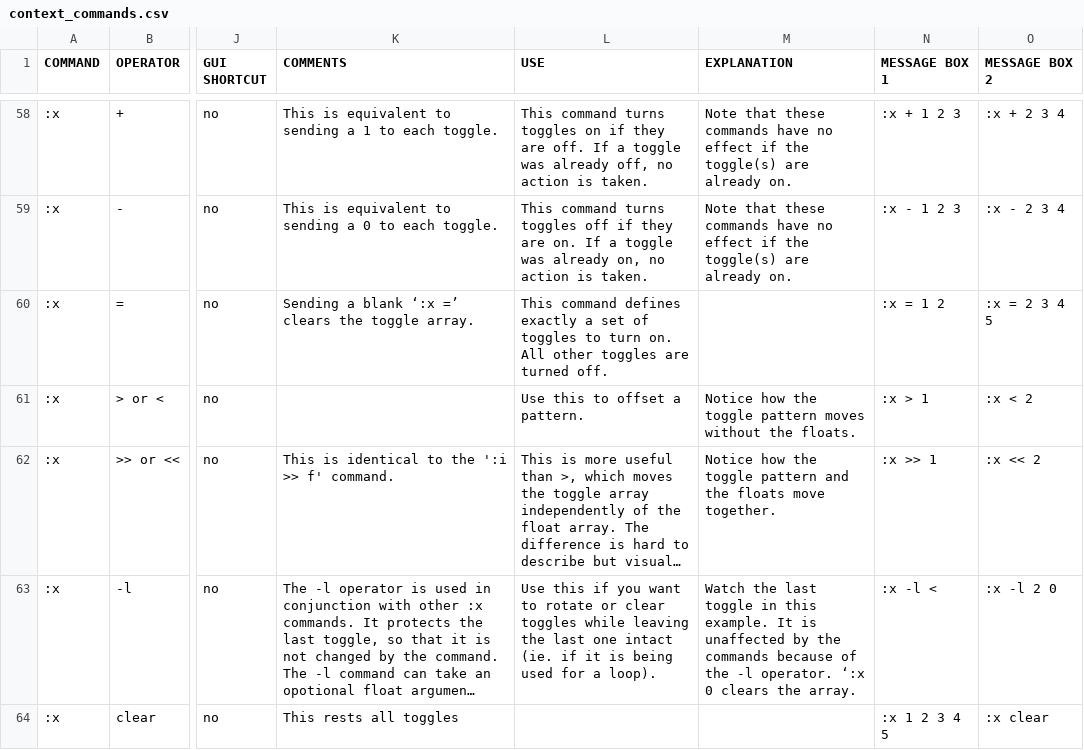
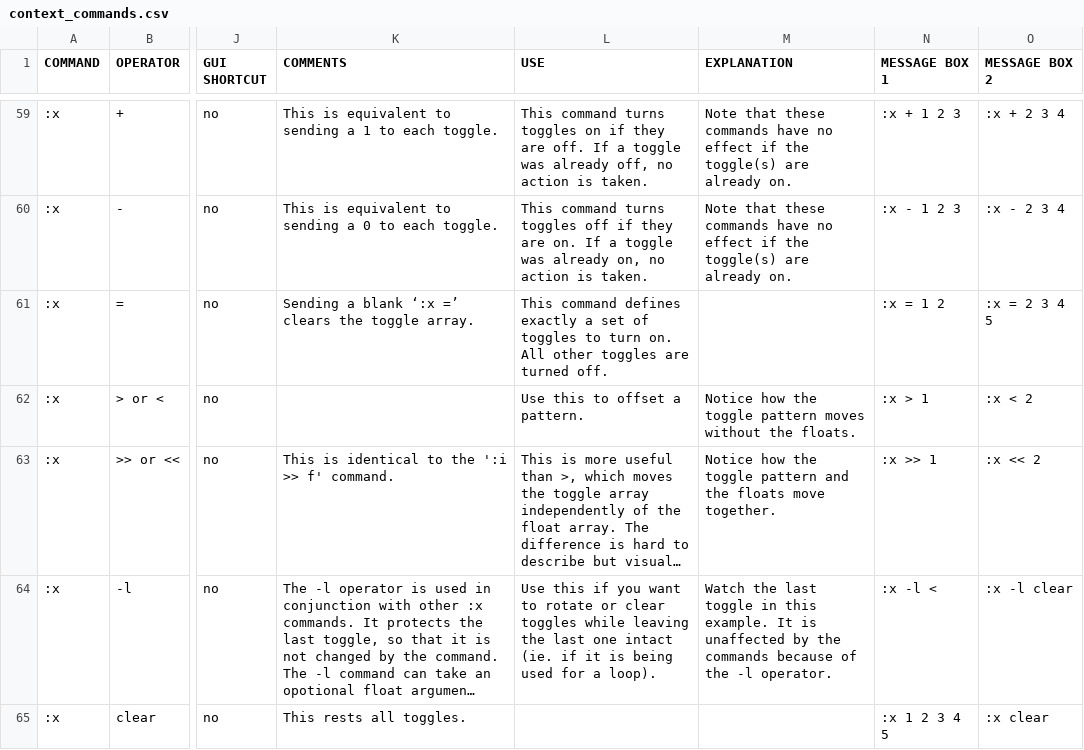
Before and after one commit to LGoodacre/context-sequencer, a CSV file: helpfiles/docfiles/context_commands.csv, drawn as a sheet; only a part is shown, gaps mark what is left out; long unchanged cells end in …; addresses are those after the commit; the diff covers the shown part only; the diff names each change by its address in the sheet, - before the commit and + after, or states it on an @@ line.

```diff
--- a/helpfiles/docfiles/context_commands.csv
+++ b/helpfiles/docfiles/context_commands.csv
-M64 (EXPLANATION): …-l operator. ‘:x 0 clears the array.
+M64 (EXPLANATION): …-l operator.
-O64 (MESSAGE BOX 2): :x -l 2 0
+O64 (MESSAGE BOX 2): :x -l clear
-K65 (COMMENTS): This rests all toggles
+K65 (COMMENTS): This rests all toggles.
```
Also changed, not shown: 3 added rows and 1 edited cell elsewhere in this file, 3 other files.
